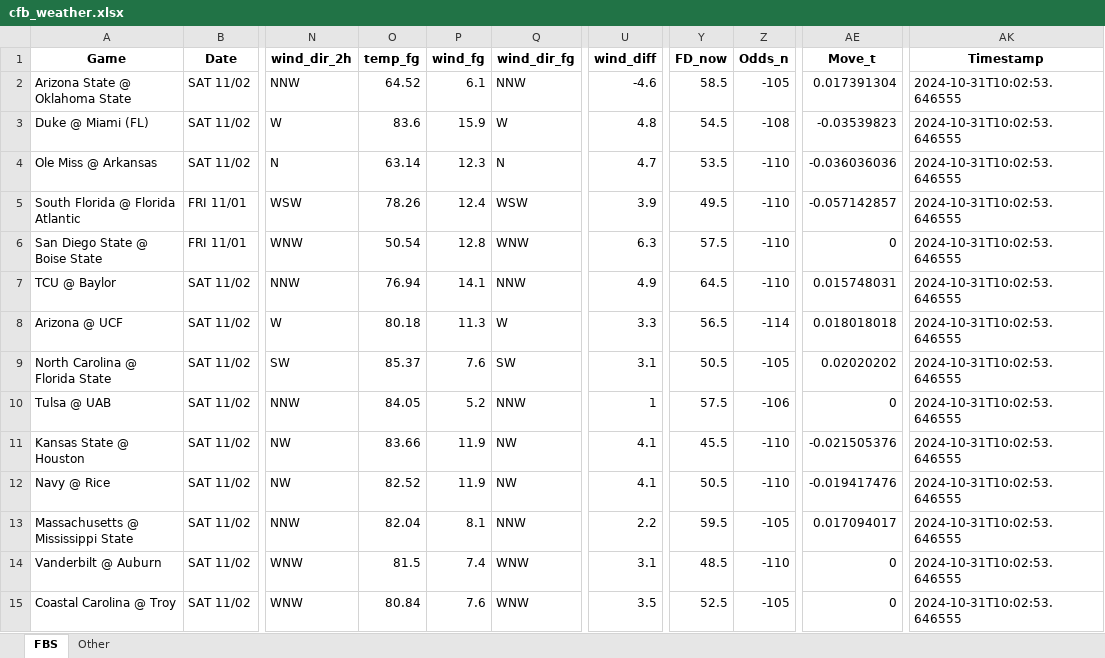
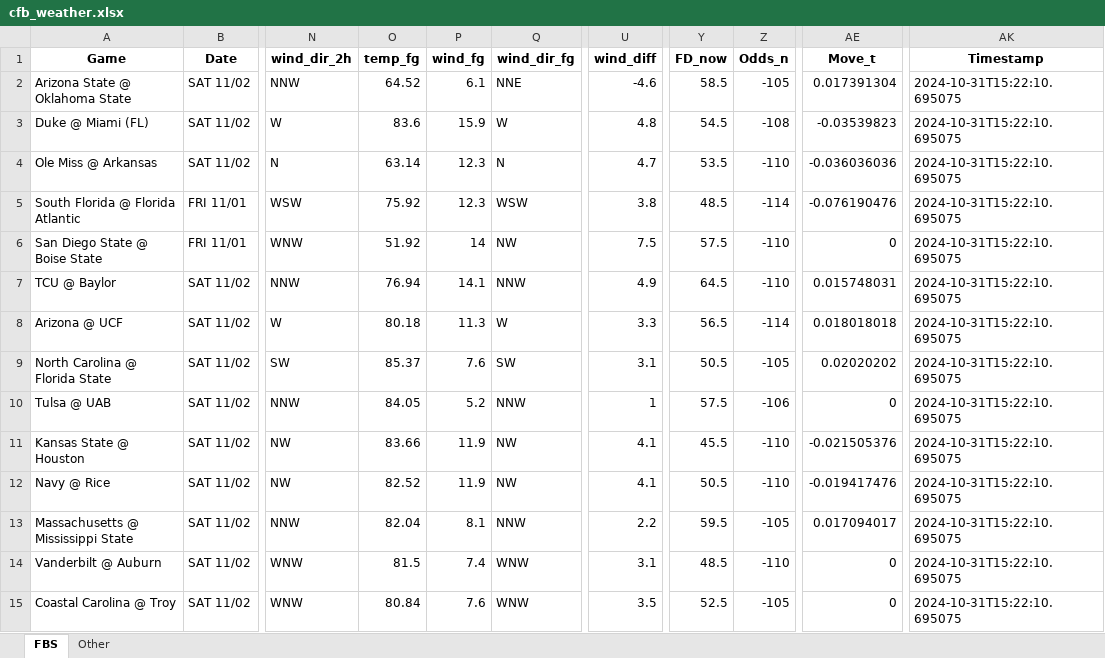
Before and after one commit to mslade50/football_weather, an Excel workbook: cfb_weather.xlsx, sheet FBS, drawn as a sheet; only a part is shown, gaps mark what is left out; values as stored, in another font and other column widths than the file's, no borders; the diff covers the shown part only; the diff names each change by its address in the sheet, - before the commit and + after, or states it on an @@ line.

Commit message:
Updated weather files

```diff
--- a/cfb_weather.xlsx (sheet FBS)
+++ b/cfb_weather.xlsx (sheet FBS)
-Q2 (wind_dir_fg): NNW
+Q2 (wind_dir_fg): NNE
-AK2:AK15 (Timestamp): 2024-10-31T10:02:53.646555
+AK2:AK15 (Timestamp): 2024-10-31T15:22:10.695075
-O5 (temp_fg): 78.26
+O5 (temp_fg): 75.92
-P5 (wind_fg): 12.4
+P5 (wind_fg): 12.3
-U5 (wind_diff): 3.9
+U5 (wind_diff): 3.8
-Y5 (FD_now): 49.5
+Y5 (FD_now): 48.5
-Z5 (Odds_n): -110
+Z5 (Odds_n): -114
-AE5 (Move_t): -0.057142857
+AE5 (Move_t): -0.076190476
-O6 (temp_fg): 50.54
+O6 (temp_fg): 51.92
-P6 (wind_fg): 12.8
+P6 (wind_fg): 14
-Q6 (wind_dir_fg): WNW
+Q6 (wind_dir_fg): NW
-U6 (wind_diff): 6.3
+U6 (wind_diff): 7.5
```
Also changed, not shown: 70 edited cells elsewhere in this sheet, sheet Other, 1 other file.
